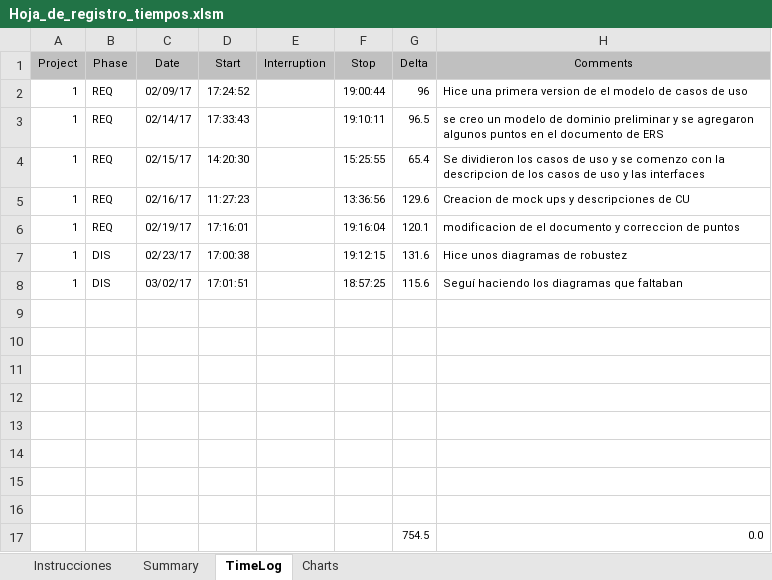
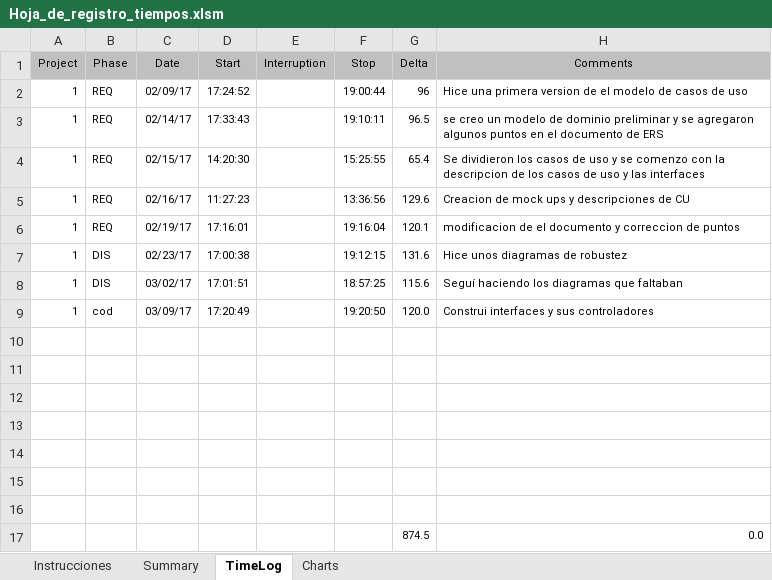
Before and after one commit to missaelx/Sistema-de-gesti-n-AREDEspacio, an Excel workbook: PSPs/Miguel/Hoja_de_registro_tiempos.xlsm, sheet TimeLog, drawn as a sheet; values as stored, in another font and other column widths than the file's, no borders; removed rows and columns are numbered as before the commit, all else as after; the diff names each change by its address in the sheet, - before the commit and + after, or states it on an @@ line.

Commit message:
inicio de 2 interfaces y actualizacion de psp

```diff
--- a/PSPs/Miguel/Hoja_de_registro_tiempos.xlsm (sheet TimeLog)
+++ b/PSPs/Miguel/Hoja_de_registro_tiempos.xlsm (sheet TimeLog)
+row 9: 1 | cod | 03/09/17 | 17:20:49 |  | 19:20:50 | 120.0 | Construi interfaces y sus controladores
-row 17: (empty)
+row 17:  |  |  |  |  |  | 874.5 | 0.0
-row 17:  |  |  |  |  |  | 754.5 | 0.0
```
Also changed, not shown: sheet Summary, charts or pictures, 6 other files.
